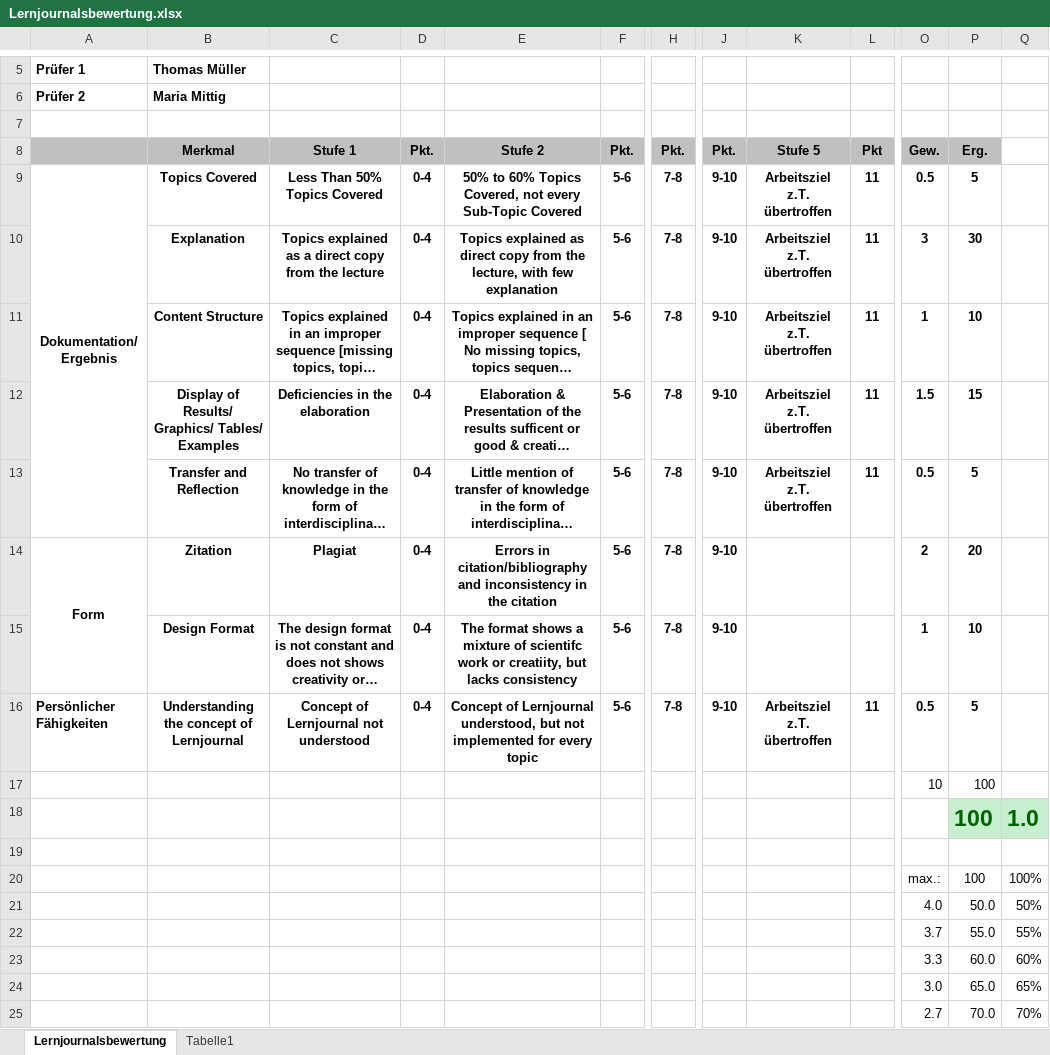
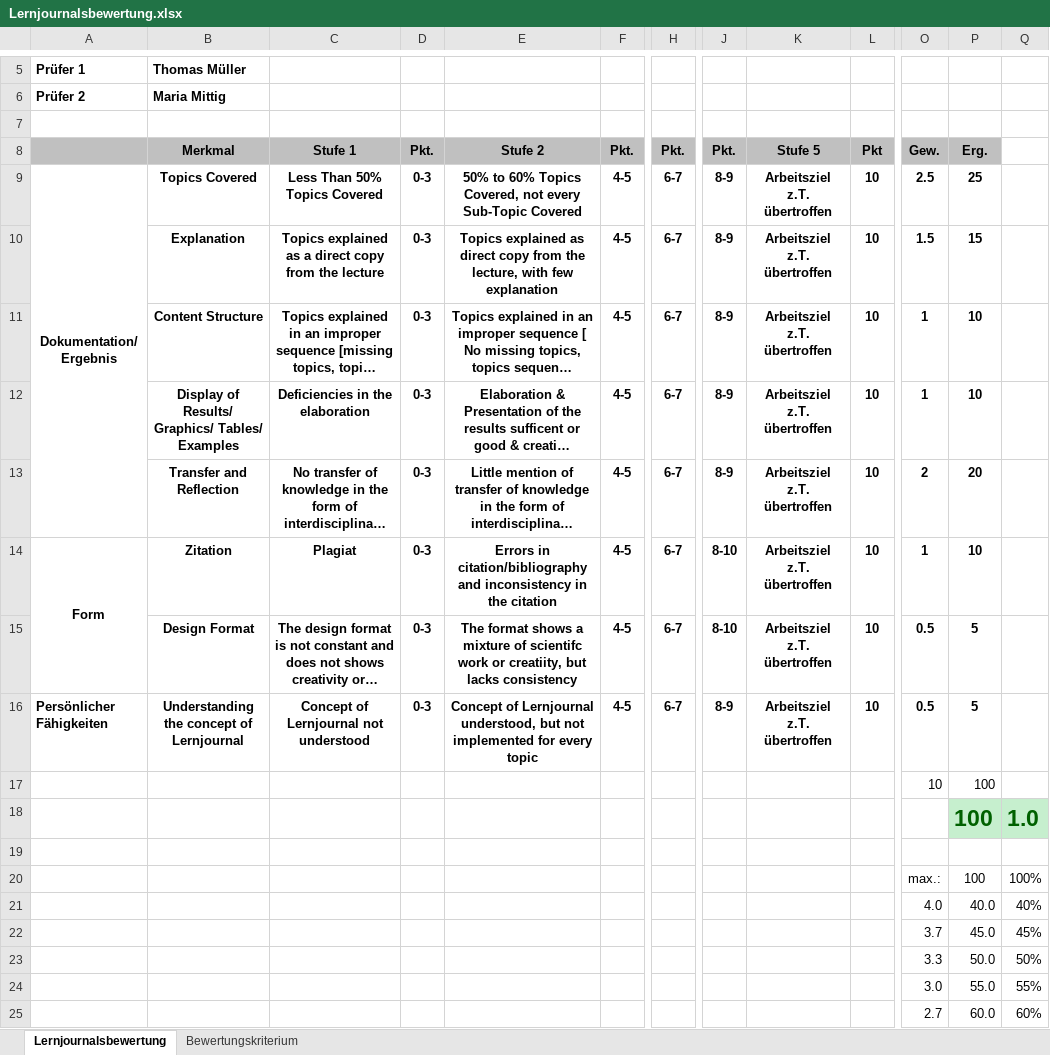
Before and after one commit to mpm-tu-berlin/lehre-enwinap, an Excel workbook: Lernjournalsbewertung.xlsx, sheet Lernjournalsbewertung, drawn as a sheet; only a part is shown, gaps mark what is left out; long unchanged cells end in …; values as stored, in another font and other column widths than the file's, no borders; conditional formats not drawn; the diff covers the shown part only; the diff names each change by its address in the sheet, - before the commit and + after, or states it on an @@ line.

```diff
--- a/Lernjournalsbewertung.xlsx (sheet Lernjournalsbewertung)
+++ b/Lernjournalsbewertung.xlsx (sheet Lernjournalsbewertung)
-sheet tab: Tabelle1
+sheet tab: Bewertungskriterium
-D9:D16 (Pkt.): 0-4
+D9:D16 (Pkt.): 0-3
-F9:F16 (Pkt.): 5-6
+F9:F16 (Pkt.): 4-5
-H9:H16 (Pkt.): 7-8
+H9:H16 (Pkt.): 6-7
-J9:J13 (Pkt.): 9-10
+J9:J13 (Pkt.): 8-9
-L9:L13 (Pkt): 11
+L9:L13 (Pkt): 10
-O9 (Gew.): 0.5
+O9 (Gew.): 2.5
-P9 (Erg.): 5
+P9 (Erg.): 25
-O10 (Gew.): 3
+O10 (Gew.): 1.5
-P10 (Erg.): 30
+P10 (Erg.): 15
-O12 (Gew.): 1.5
+O12 (Gew.): 1
-P12 (Erg.): 15
+P12 (Erg.): 10
-O13 (Gew.): 0.5
+O13 (Gew.): 2
-P13 (Erg.): 5
+P13 (Erg.): 20
-J14:J15 (Pkt.): 9-10
+J14:J15 (Pkt.): 8-10
-K14:K15 (Stufe 5): (empty)
+K14:K15 (Stufe 5): Arbeitsziel z.T. übertroffen
-L14:L15 (Pkt): (empty)
+L14:L15 (Pkt): 10
-O14 (Gew.): 2
+O14 (Gew.): 1
-P14 (Erg.): 20
+P14 (Erg.): 10
-O15 (Gew.): 1
+O15 (Gew.): 0.5
-P15 (Erg.): 10
+P15 (Erg.): 5
-J16 (Pkt.): 9-10
+J16 (Pkt.): 8-9
-L16 (Pkt): 11
+L16 (Pkt): 10
-P21 (Erg.): 50.0
+P21 (Erg.): 40.0
-Q21: 50%
+Q21: 40%
-P22 (Erg.): 55.0
+P22 (Erg.): 45.0
-Q22: 55%
+Q22: 45%
-P23 (Erg.): 60.0
+P23 (Erg.): 50.0
-Q23: 60%
+Q23: 50%
-P24 (Erg.): 65.0
+P24 (Erg.): 55.0
-Q24: 65%
+Q24: 55%
-P25 (Erg.): 70.0
+P25 (Erg.): 60.0
-Q25: 70%
+Q25: 60%
```
Also changed, not shown: 10 edited cells elsewhere in this sheet, sheet Bewertungskriterium.
